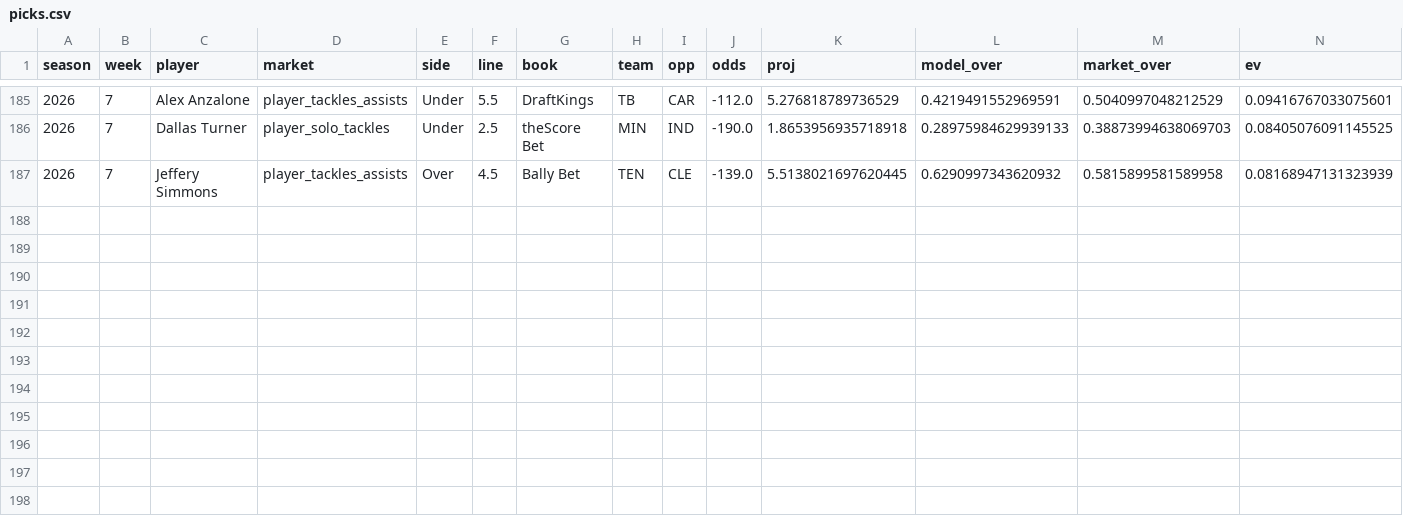
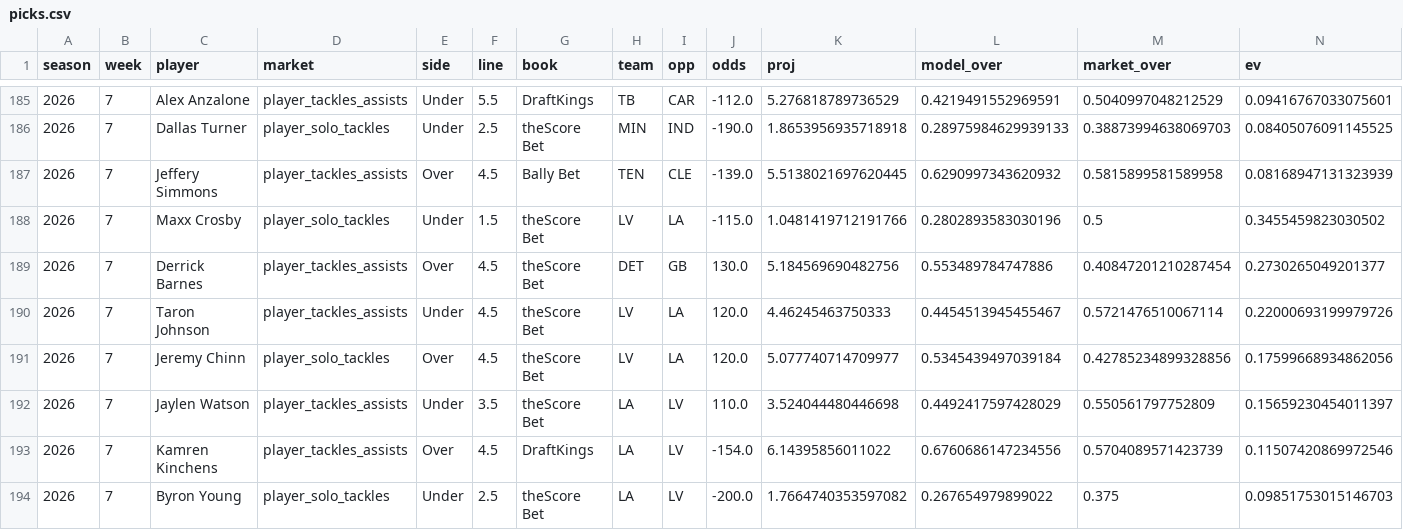
Before and after one commit to EvanDAmours/ArvellsStinkySlammerModel, a CSV file: data/picks.csv, drawn as a sheet; only a part is shown, gaps mark what is left out; rows hold the shown columns only; the diff names each change by its address in the sheet, - before the commit and + after, or states it on an @@ line.

Commit message:
Lines 2026-10-25T20:00

```diff
--- a/data/picks.csv
+++ b/data/picks.csv
+row 188: 2026 | 7 | Maxx Crosby | player_solo_tackles | Under | 1.5 | theScore Bet | LV | LA | -115.0 | 1.0481419712191766 | 0.2802893583030196 | 0.5 | 0.3455459823030502
+row 189: 2026 | 7 | Derrick Barnes | player_tackles_assists | Over | 4.5 | theScore Bet | DET | GB | 130.0 | 5.184569690482756 | 0.553489784747886 | 0.40847201210287454 | 0.2730265049201377
+row 190: 2026 | 7 | Taron Johnson | player_tackles_assists | Under | 4.5 | theScore Bet | LV | LA | 120.0 | 4.46245463750333 | 0.4454513945455467 | 0.5721476510067114 | 0.22000693199979726
+row 191: 2026 | 7 | Jeremy Chinn | player_solo_tackles | Over | 4.5 | theScore Bet | LV | LA | 120.0 | 5.077740714709977 | 0.5345439497039184 | 0.42785234899328856 | 0.17599668934862056
+row 192: 2026 | 7 | Jaylen Watson | player_tackles_assists | Under | 3.5 | theScore Bet | LA | LV | 110.0 | 3.524044480446698 | 0.4492417597428029 | 0.550561797752809 | 0.15659230454011397
+row 193: 2026 | 7 | Kamren Kinchens | player_tackles_assists | Over | 4.5 | DraftKings | LA | LV | -154.0 | 6.14395856011022 | 0.6760686147234556 | 0.5704089571423739 | 0.11507420869972546
+row 194: 2026 | 7 | Byron Young | player_solo_tackles | Under | 2.5 | theScore Bet | LA | LV | -200.0 | 1.7664740353597082 | 0.267654979899022 | 0.375 | 0.09851753015146703
```
Also changed, not shown: 3 other files.
